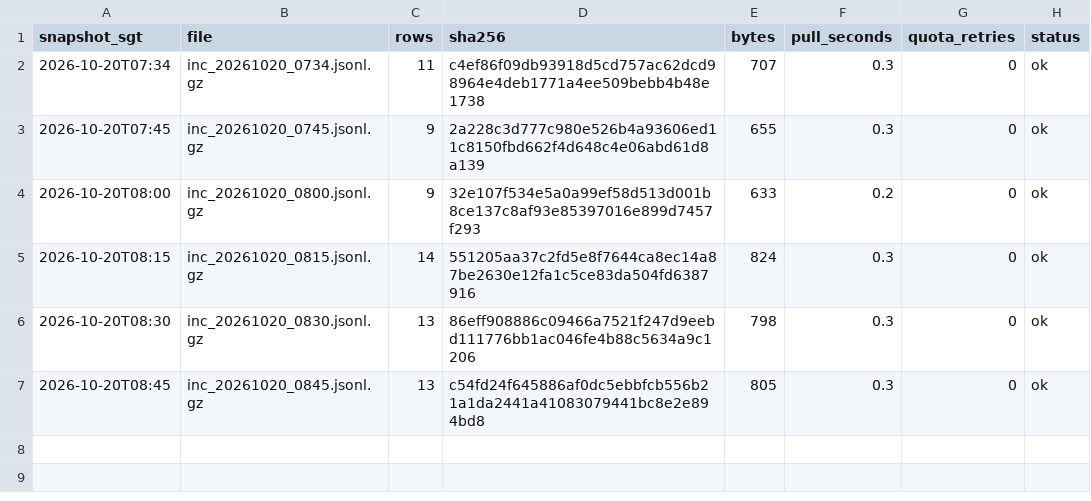
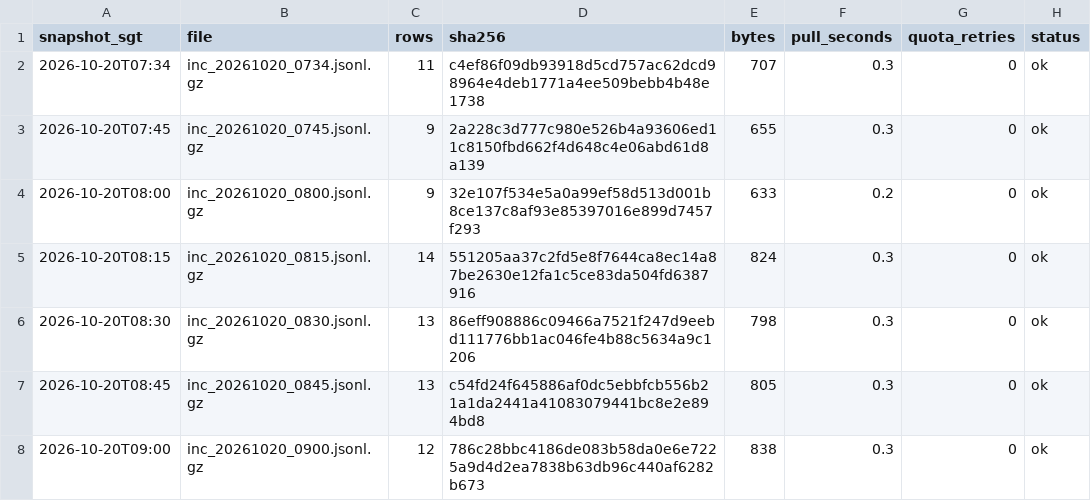
Before and after one commit to LUOaini1213/sg-bus-network-monitor, a CSV file: data/raw/incidents/2026-10-20/manifest.csv, drawn as a sheet.

```diff
--- a/data/raw/incidents/2026-10-20/manifest.csv
+++ b/data/raw/incidents/2026-10-20/manifest.csv
@@ -7 +7,2 @@ snapshot_sgt,file,rows,sha256,bytes,pull_seconds,quota_retries,status
 2026-10-20T08:45,inc_20261020_0845.jsonl.gz,13,c54fd24f645886af0dc5ebbfcb556b21a1da2441a41083079441bc8e2e894bd8,805,0.3,0,ok
+2026-10-20T09:00,inc_20261020_0900.jsonl.gz,12,786c28bbc4186de083b58da0e6e7225a9d4d2ea7838b63db96c440af6282b673,838,0.3,0,ok
```
Also changed, not shown: data/raw/speedbands/2026-10-20/manifest.csv, 2 other files.
